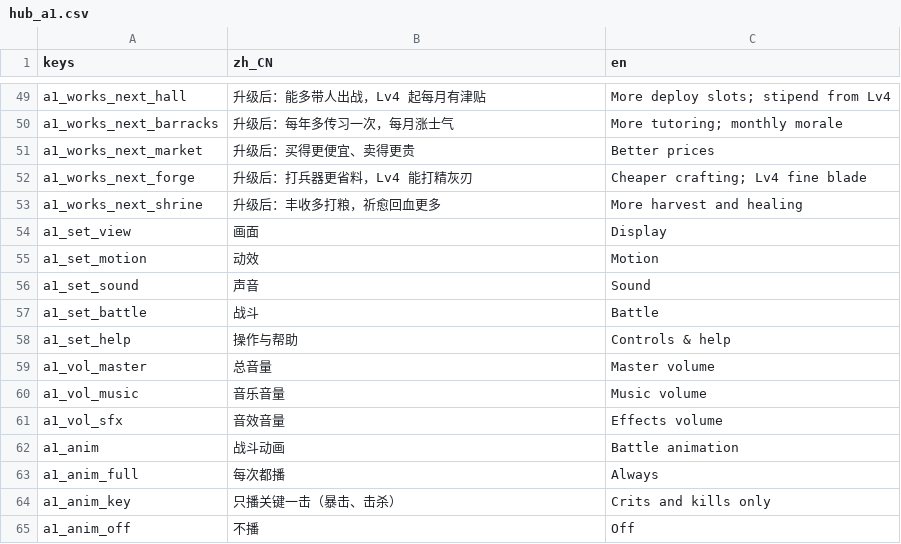
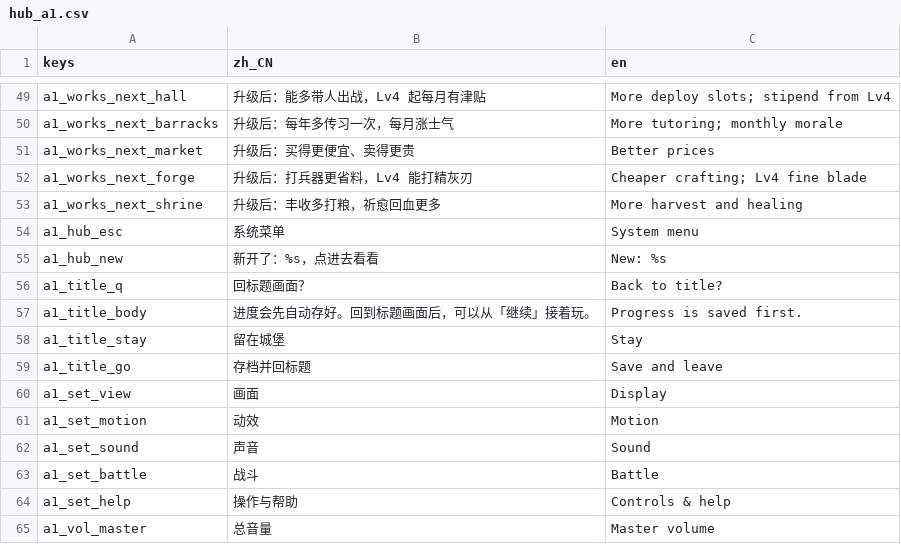
Before and after one commit to wuyongjia666-droid/CenturyKnights, a CSV file: project/data/locale/hub_a1.csv, drawn as a sheet; only a part is shown, gaps mark what is left out; the shorter side is filled out with more unchanged rows.

```diff
--- a/project/data/locale/hub_a1.csv
+++ b/project/data/locale/hub_a1.csv
@@ -53,2 +53,8 @@ a1_works_next_forge,升级后：打兵器更省料，Lv4 能打精灰刃,Cheaper
 a1_works_next_shrine,升级后：丰收多打粮，祈愈回血更多,More harvest and healing
+a1_hub_esc,系统菜单,System menu
+a1_hub_new,新开了：%s，点进去看看,New: %s
+a1_title_q,回标题画面？,Back to title?
+a1_title_body,进度会先自动存好。回到标题画面后，可以从「继续」接着玩。,Progress is saved first.
+a1_title_stay,留在城堡,Stay
+a1_title_go,存档并回标题,Save and leave
 a1_set_view,画面,Display
```
Also changed, not shown: 4 other files.
